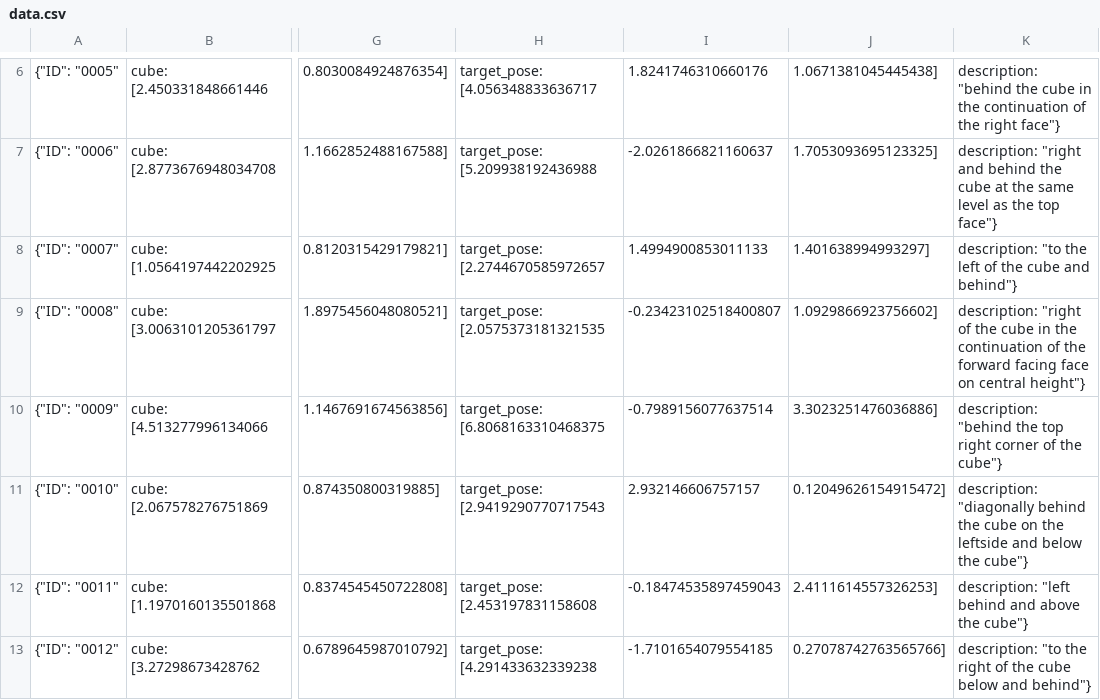
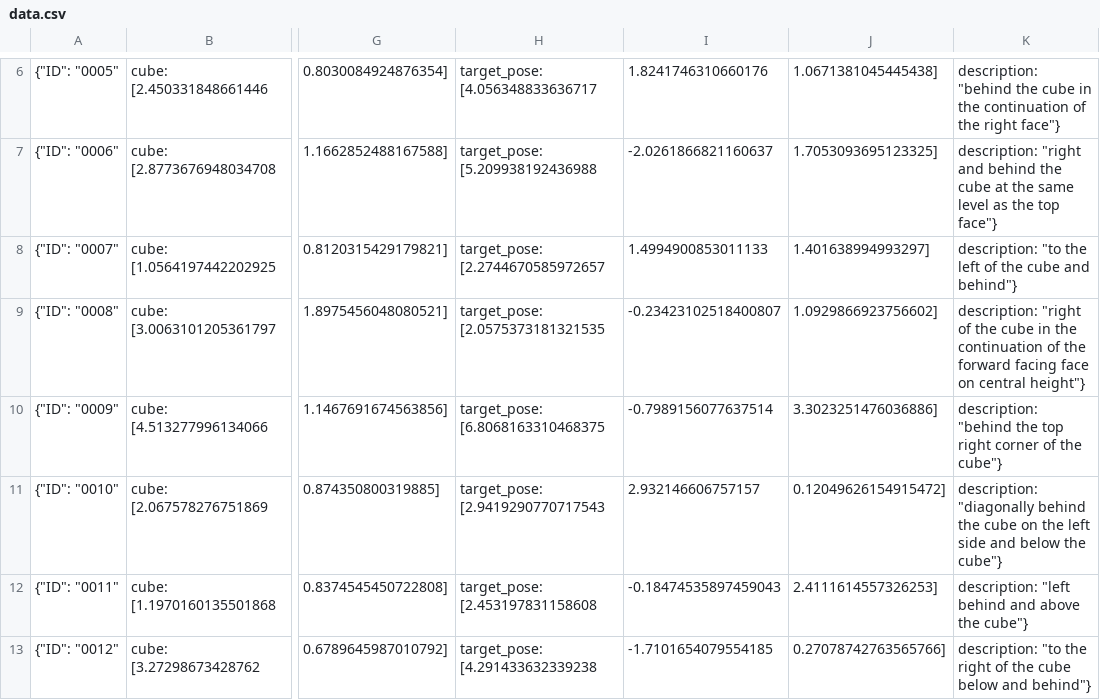
Before and after one commit to florianlanger/navigation, a CSV file: target_pose/training_data/data.csv, drawn as a sheet; only a part is shown, gaps mark what is left out; the diff covers the shown part only; the diff names each change by its address in the sheet, - before the commit and + after, or states it on an @@ line.

```diff
--- a/target_pose/training_data/data.csv
+++ b/target_pose/training_data/data.csv
-K11: …on the leftside and below…
+K11: …on the left side and below…
```
Also changed, not shown: 15 edited cells elsewhere in this file, 17 other files.
